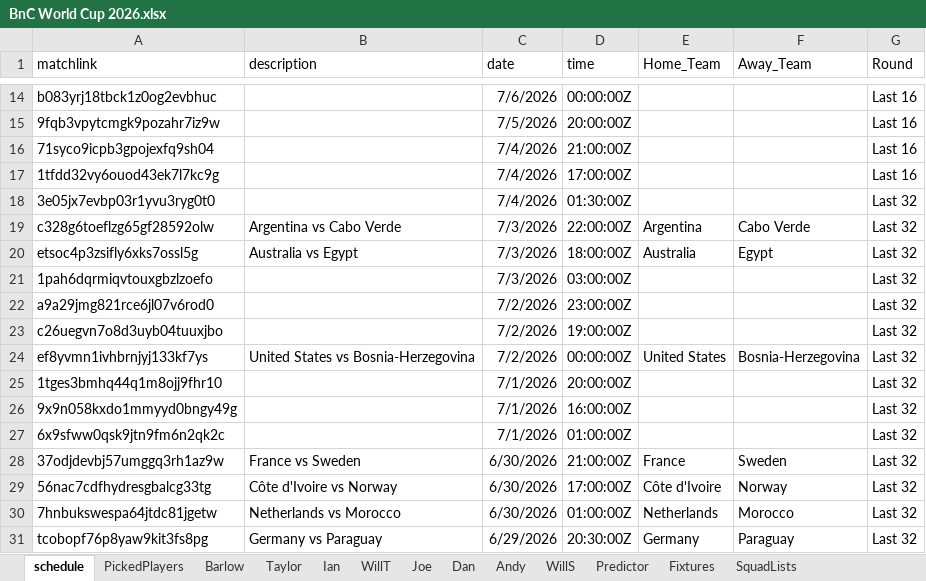
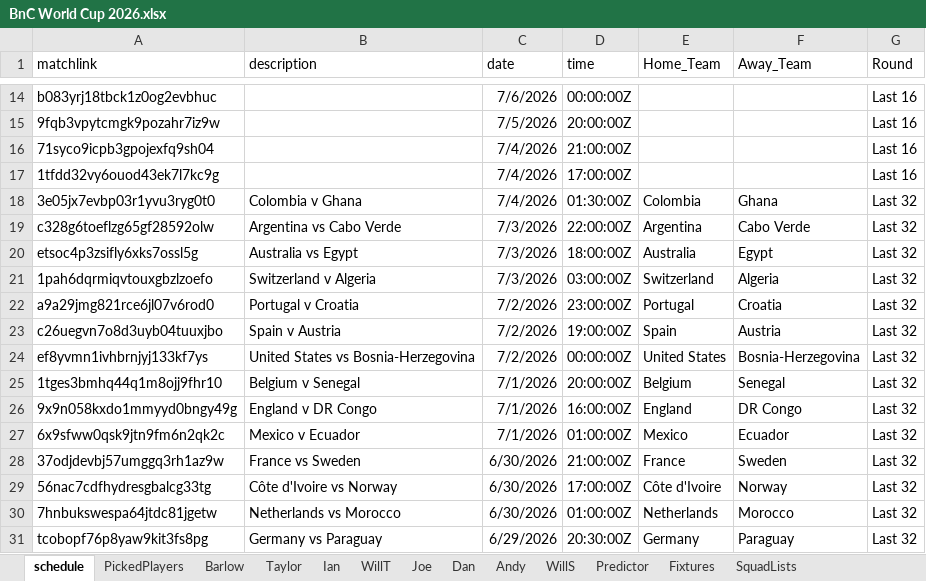
Before and after one commit to WTAnalysis/bnc, an Excel workbook: bnc-streamlit-app/data/BnC World Cup 2026.xlsx, sheet schedule, drawn as a sheet; only a part is shown, gaps mark what is left out; values as stored, in another font and other column widths than the file's, no borders; the diff names each change by its address in the sheet, - before the commit and + after, or states it on an @@ line.

```diff
--- a/bnc-streamlit-app/data/BnC World Cup 2026.xlsx (sheet schedule)
+++ b/bnc-streamlit-app/data/BnC World Cup 2026.xlsx (sheet schedule)
-B18 (description): (empty)
+B18 (description): Colombia v Ghana
-E18 (Home_Team): (empty)
+E18 (Home_Team): Colombia
-F18 (Away_Team): (empty)
+F18 (Away_Team): Ghana
-B21 (description): (empty)
+B21 (description): Switzerland v Algeria
-E21 (Home_Team): (empty)
+E21 (Home_Team): Switzerland
-F21 (Away_Team): (empty)
+F21 (Away_Team): Algeria
-B22 (description): (empty)
+B22 (description): Portugal v Croatia
-E22 (Home_Team): (empty)
+E22 (Home_Team): Portugal
-F22 (Away_Team): (empty)
+F22 (Away_Team): Croatia
-B23 (description): (empty)
+B23 (description): Spain v Austria
-E23 (Home_Team): (empty)
+E23 (Home_Team): Spain
-F23 (Away_Team): (empty)
+F23 (Away_Team): Austria
-B25 (description): (empty)
+B25 (description): Belgium v Senegal
-E25 (Home_Team): (empty)
+E25 (Home_Team): Belgium
-F25 (Away_Team): (empty)
+F25 (Away_Team): Senegal
-B26 (description): (empty)
+B26 (description): England v DR Congo
-E26 (Home_Team): (empty)
+E26 (Home_Team): England
-F26 (Away_Team): (empty)
+F26 (Away_Team): DR Congo
-B27 (description): (empty)
+B27 (description): Mexico v Ecuador
-E27 (Home_Team): (empty)
+E27 (Home_Team): Mexico
-F27 (Away_Team): (empty)
+F27 (Away_Team): Ecuador
```
Also changed, not shown: sheet Predictor, sheet Fixtures, sheet Taylor, sheet Joe, sheet WillT, sheet Ian, 3 more sheets.
